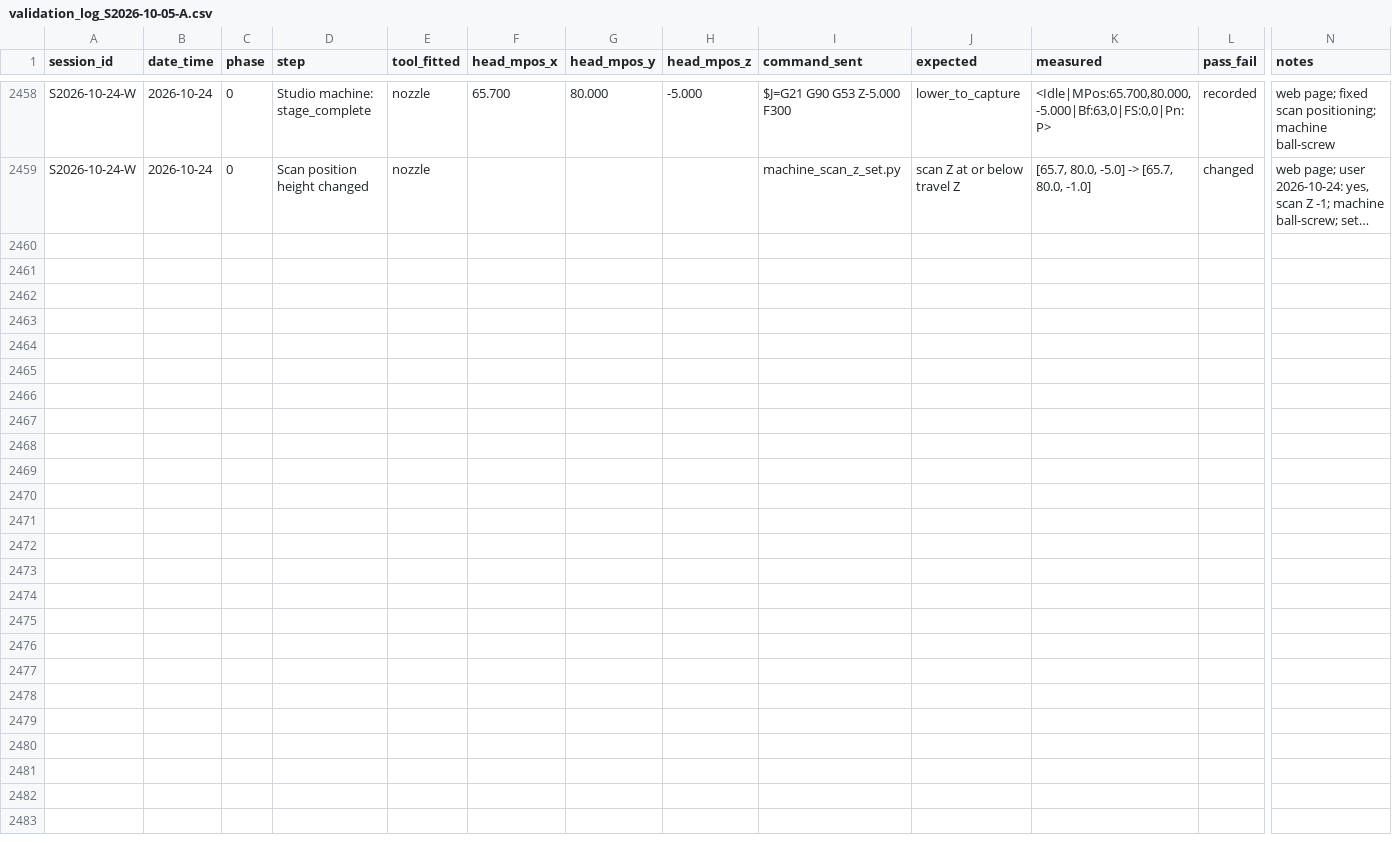
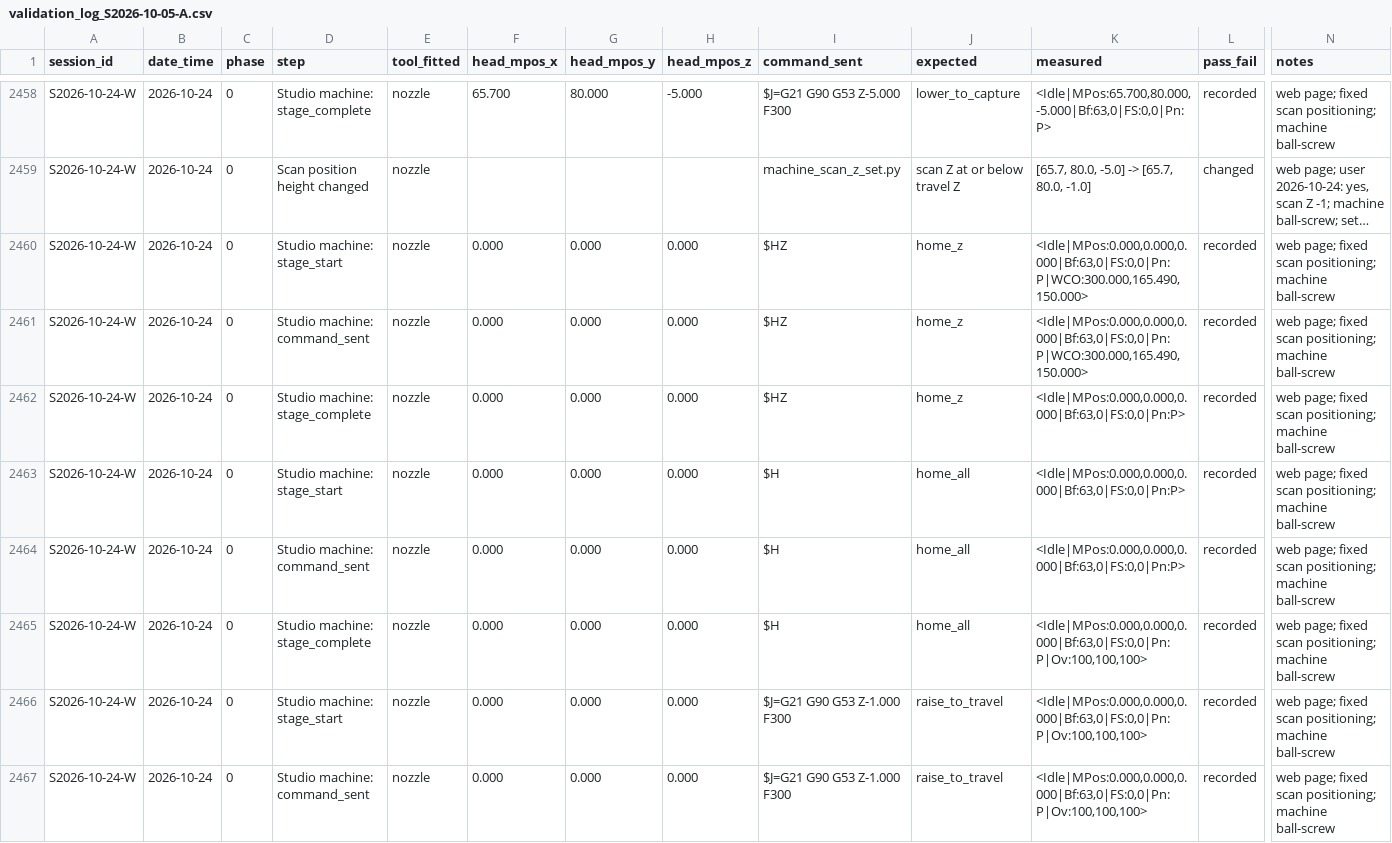
Before and after one commit to businessforkambojenterprises-lgtm/henna-program, a CSV file: validation_log_S2026-10-05-A.csv, drawn as a sheet; only a part is shown, gaps mark what is left out; long unchanged cells end in …; rows hold the shown columns only; the diff covers the shown part only; the diff names each change by its address in the sheet, - before the commit and + after, or states it on an @@ line.

```diff
--- a/validation_log_S2026-10-05-A.csv
+++ b/validation_log_S2026-10-05-A.csv
+row 2460: S2026-10-24-W | 2026-10-24 | 0 | Studio machine: stage_start | nozzle | 0.000 | 0.000 | 0.000 | $HZ | home_z | <Idle|MPos:0.000,0.000,0.000|Bf:63,0|FS:0,0|Pn:P|WCO:300.000,165.490,150.000> | recorded | web page; fixed scan positioning; machine ball-screw
+row 2461: S2026-10-24-W | 2026-10-24 | 0 | Studio machine: command_sent | nozzle | 0.000 | 0.000 | 0.000 | $HZ | home_z | <Idle|MPos:0.000,0.000,0.000|Bf:63,0|FS:0,0|Pn:P|WCO:300.000,165.490,150.000> | recorded | web page; fixed scan positioning; machine ball-screw
+row 2462: S2026-10-24-W | 2026-10-24 | 0 | Studio machine: stage_complete | nozzle | 0.000 | 0.000 | 0.000 | $HZ | home_z | <Idle|MPos:0.000,0.000,0.000|Bf:63,0|FS:0,0|Pn:P> | recorded | web page; fixed scan positioning; machine ball-screw
+row 2463: S2026-10-24-W | 2026-10-24 | 0 | Studio machine: stage_start | nozzle | 0.000 | 0.000 | 0.000 | $H | home_all | <Idle|MPos:0.000,0.000,0.000|Bf:63,0|FS:0,0|Pn:P> | recorded | web page; fixed scan positioning; machine ball-screw
+row 2464: S2026-10-24-W | 2026-10-24 | 0 | Studio machine: command_sent | nozzle | 0.000 | 0.000 | 0.000 | $H | home_all | <Idle|MPos:0.000,0.000,0.000|Bf:63,0|FS:0,0|Pn:P> | recorded | web page; fixed scan positioning; machine ball-screw
+row 2465: S2026-10-24-W | 2026-10-24 | 0 | Studio machine: stage_complete | nozzle | 0.000 | 0.000 | 0.000 | $H | home_all | <Idle|MPos:0.000,0.000,0.000|Bf:63,0|FS:0,0|Pn:P|Ov:100,100,100> | recorded | web page; fixed scan positioning; machine ball-screw
+row 2466: S2026-10-24-W | 2026-10-24 | 0 | Studio machine: stage_start | nozzle | 0.000 | 0.000 | 0.000 | $J=G21 G90 G53 Z-1.000 F300 | raise_to_travel | <Idle|MPos:0.000,0.000,0.000|Bf:63,0|FS:0,0|Pn:P|Ov:100,100,100> | recorded | web page; fixed scan positioning; machine ball-screw
+row 2467: S2026-10-24-W | 2026-10-24 | 0 | Studio machine: command_sent | nozzle | 0.000 | 0.000 | 0.000 | $J=G21 G90 G53 Z-1.000 F300 | raise_to_travel | <Idle|MPos:0.000,0.000,0.000|Bf:63,0|FS:0,0|Pn:P|Ov:100,100,100> | recorded | web page; fixed scan positioning; machine ball-screw
```
Also changed, not shown: 7 added rows elsewhere in this file.
